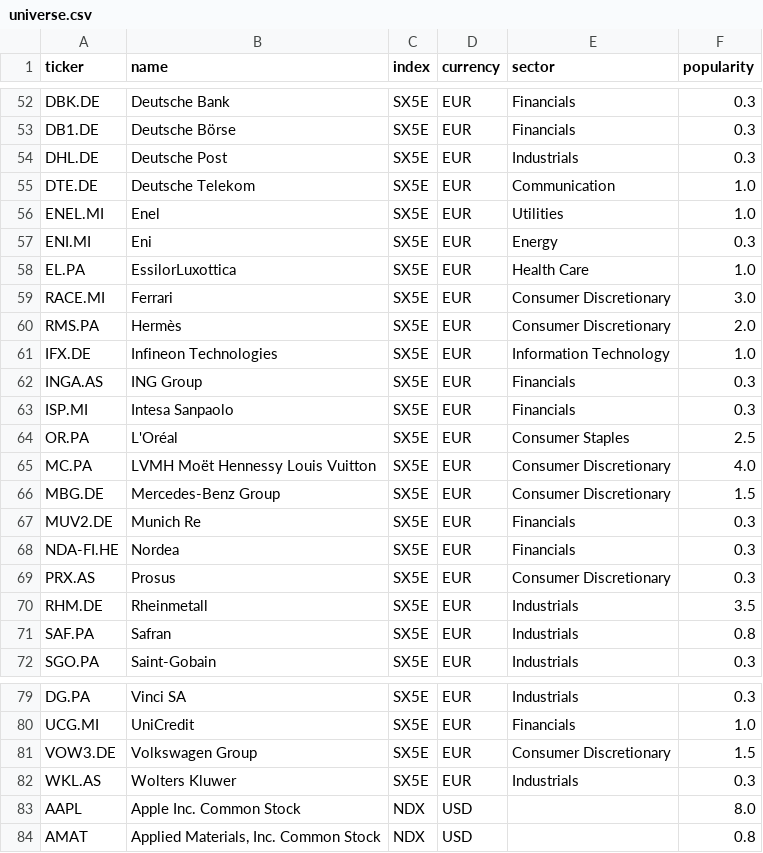
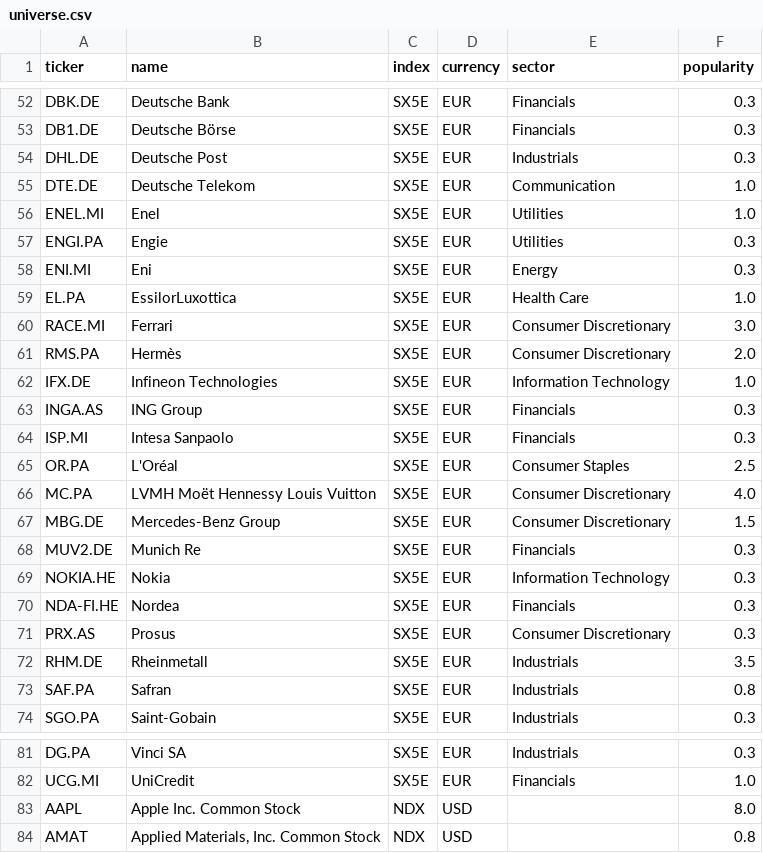
Before and after one commit to tomasG1414/portfolio-contest, a CSV file: data/cache/universe.csv, drawn as a sheet; only a part is shown, gaps mark what is left out; removed rows and columns are numbered as before the commit, all else as after; the diff names each change by its address in the sheet, - before the commit and + after, or states it on an @@ line.

```diff
--- a/data/cache/universe.csv
+++ b/data/cache/universe.csv
+row 57: ENGI.PA | Engie | SX5E | EUR | Utilities | 0.3
+row 69: NOKIA.HE | Nokia | SX5E | EUR | Information Technology | 0.3
-row 81: VOW3.DE | Volkswagen Group | SX5E | EUR | Consumer Discretionary | 1.5
-row 82: WKL.AS | Wolters Kluwer | SX5E | EUR | Industrials | 0.3
```
Also changed, not shown: 8 other files.
